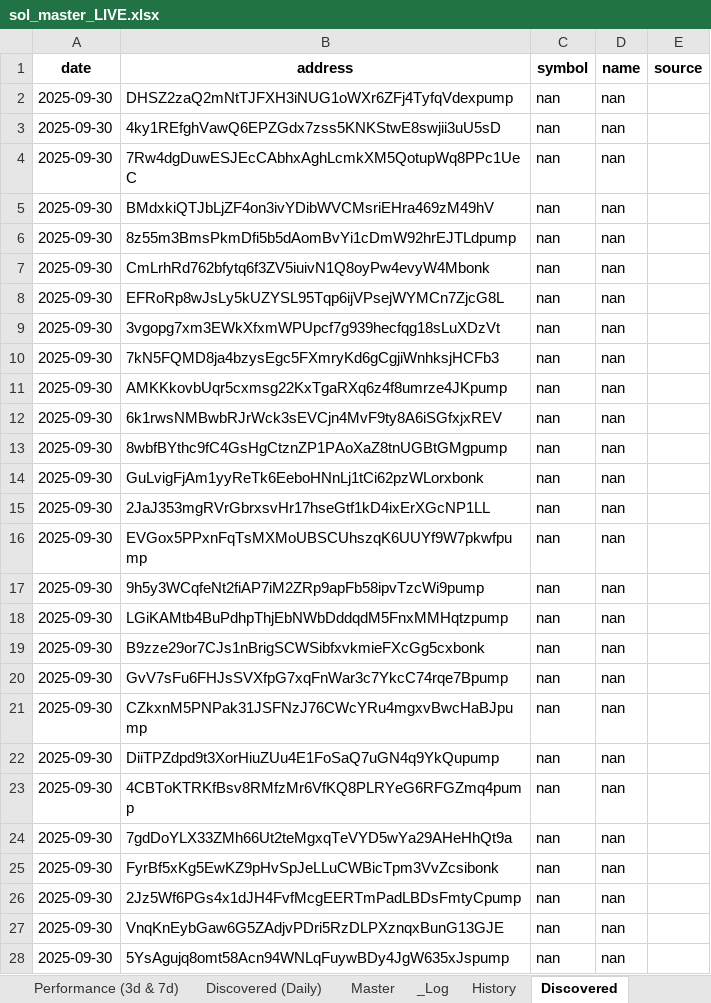
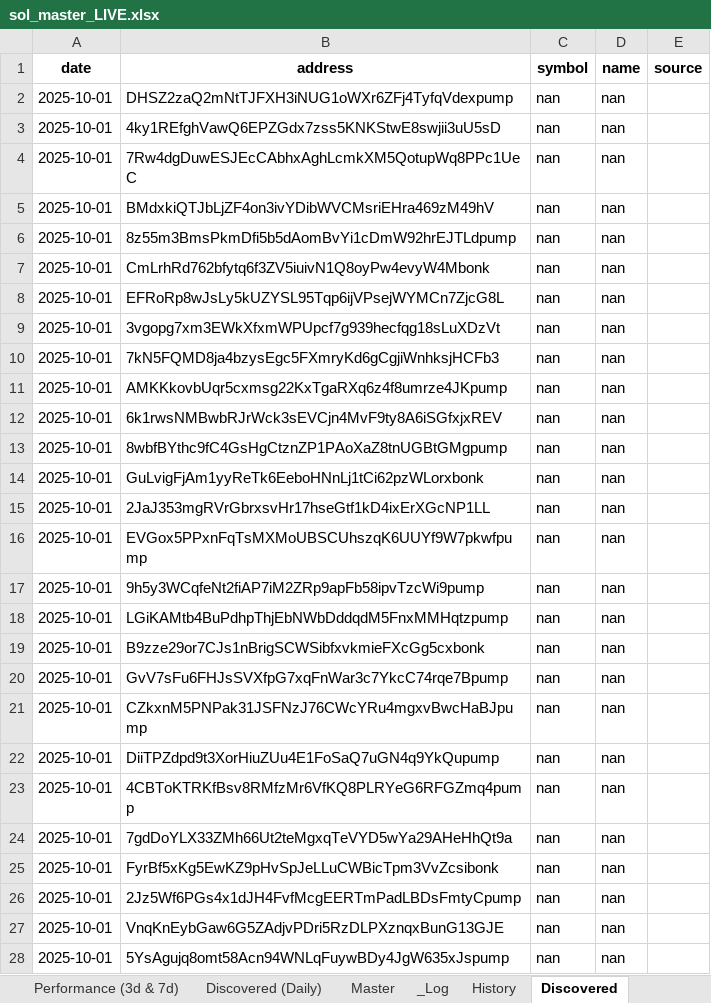
Before and after one commit to stelios5791/sol-reports, an Excel workbook: sol_master_LIVE.xlsx, sheet Discovered, drawn as a sheet; only a part is shown; values as stored, in another font and other column widths than the file's, no borders; the diff covers the shown part only; the diff names each change by its address in the sheet, - before the commit and + after, or states it on an @@ line.

```diff
--- a/sol_master_LIVE.xlsx (sheet Discovered)
+++ b/sol_master_LIVE.xlsx (sheet Discovered)
-A2:A28 (date): 2025-09-30
+A2:A28 (date): 2025-10-01
```
Also changed, not shown: 102 edited cells elsewhere in this sheet, sheet Master, sheet Radar Active (Daily), sheet History, sheet Performance, 3 other files.
